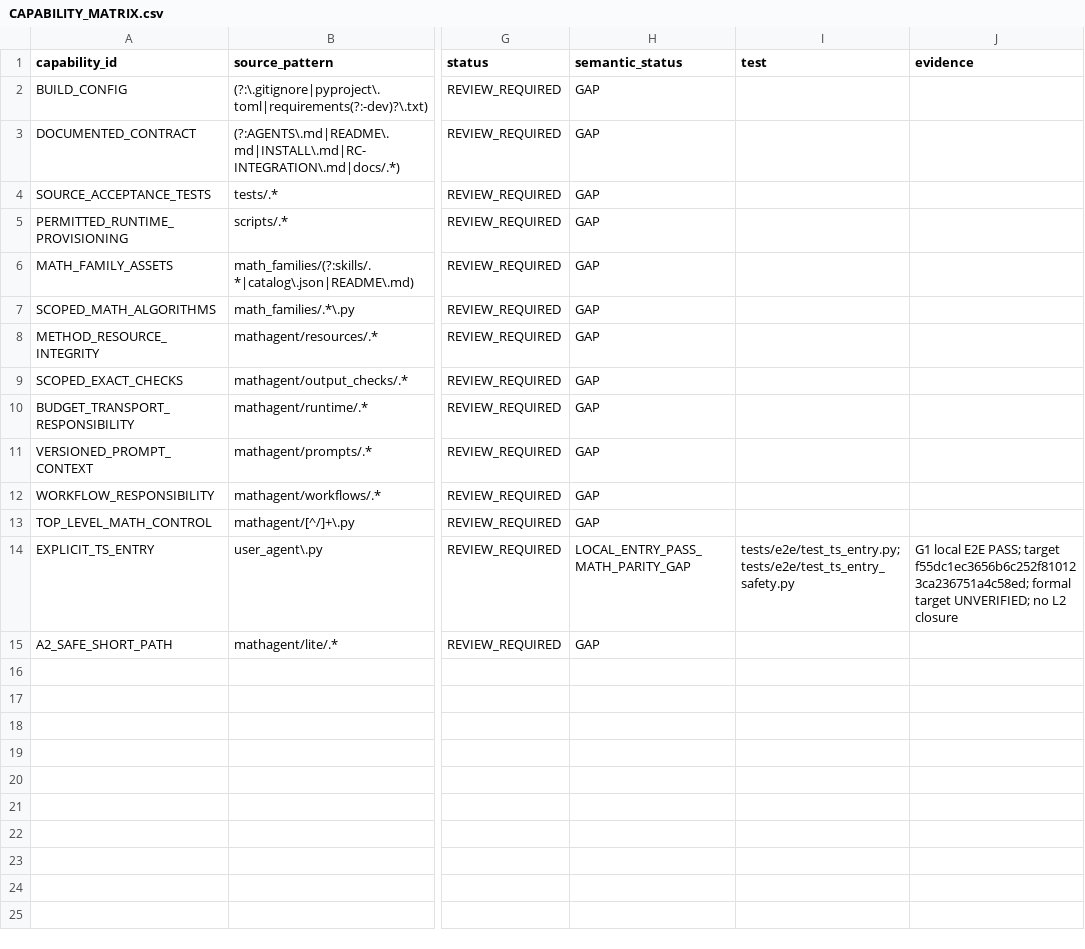
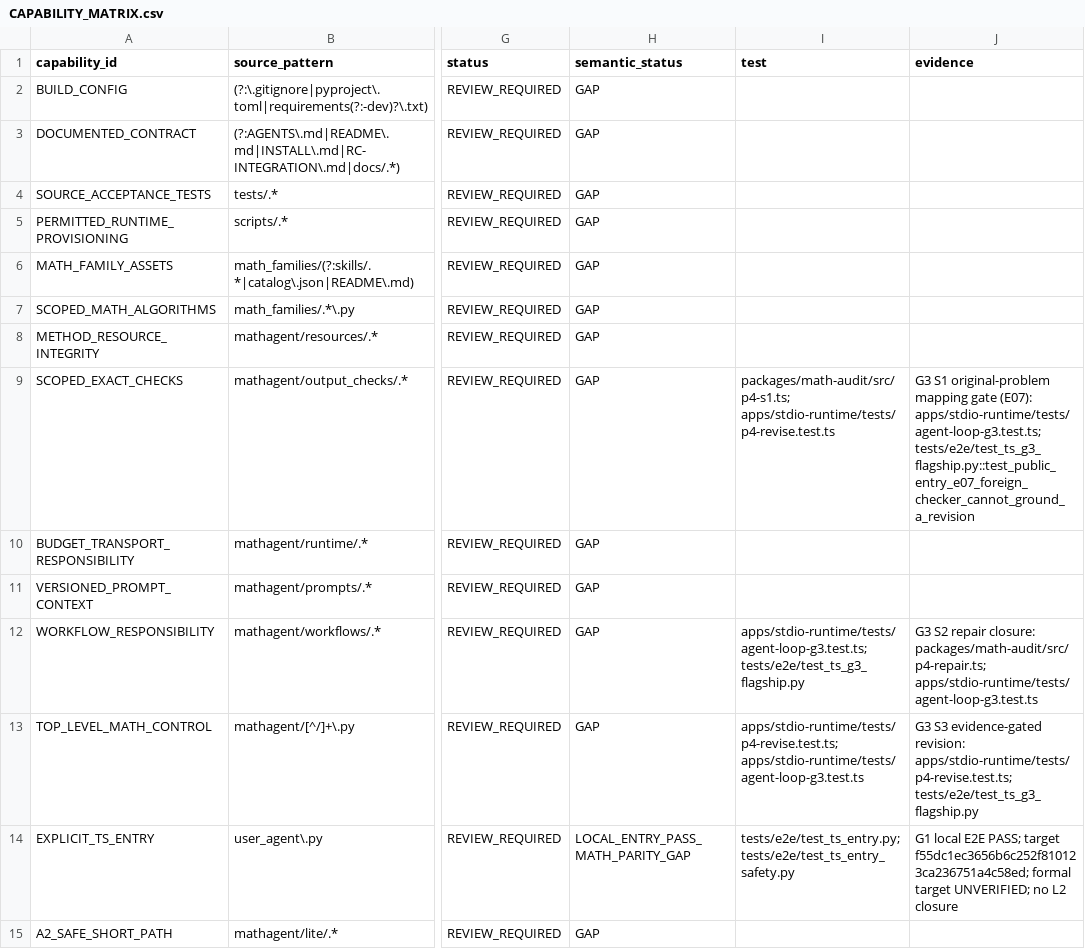
Before and after one commit to 3294682143-gif/astra-refactored, a CSV file: docs/CAPABILITY_MATRIX.csv, drawn as a sheet; only a part is shown, gaps mark what is left out; the diff names each change by its address in the sheet, - before the commit and + after, or states it on an @@ line.

Commit message:
docs(G3/PR4 slice3c.4): G3/PR4 test-evidence rows in the migration matrix
- docs/MIGRATION_MATRIX.csv: 30 RC2 review/audit/planning/scope/output-check
  rows carry concrete G3/PR4 test+evidence records (S1 gate, R2 review, S2
  repair, S3 final, E04/E13), without changing the path set (260 paths, 0
  unmatched) or any status (all REVIEW_REQUIRED — the gate is not closed).
- docs/CAPABILITY_MATRIX.csv: annotate SCOPED_EXACT_CHECKS,
  WORKFLOW_RESPONSIBILITY and TOP_LEVEL_MATH_CONTROL.

No code change; verified the matrix invariants (260 unique paths, 0 unmatched).

```diff
--- a/docs/CAPABILITY_MATRIX.csv
+++ b/docs/CAPABILITY_MATRIX.csv
-I9 (test): (empty)
+I9 (test): packages/math-audit/src/p4-s1.ts; apps/stdio-runtime/tests/p4-revise.test.ts
-J9 (evidence): (empty)
+J9 (evidence): G3 S1 original-problem mapping gate (E07): apps/stdio-runtime/tests/agent-loop-g3.test.ts; tests/e2e/test_ts_g3_flagship.py::test_public_entry_e07_foreign_checker_cannot_ground_a_revision
-I12 (test): (empty)
+I12 (test): apps/stdio-runtime/tests/agent-loop-g3.test.ts; tests/e2e/test_ts_g3_flagship.py
-J12 (evidence): (empty)
+J12 (evidence): G3 S2 repair closure: packages/math-audit/src/p4-repair.ts; apps/stdio-runtime/tests/agent-loop-g3.test.ts
-I13 (test): (empty)
+I13 (test): apps/stdio-runtime/tests/p4-revise.test.ts; apps/stdio-runtime/tests/agent-loop-g3.test.ts
-J13 (evidence): (empty)
+J13 (evidence): G3 S3 evidence-gated revision: apps/stdio-runtime/tests/p4-revise.test.ts; tests/e2e/test_ts_g3_flagship.py
```
Also changed, not shown: docs/MIGRATION_MATRIX.csv, 1 other file.
